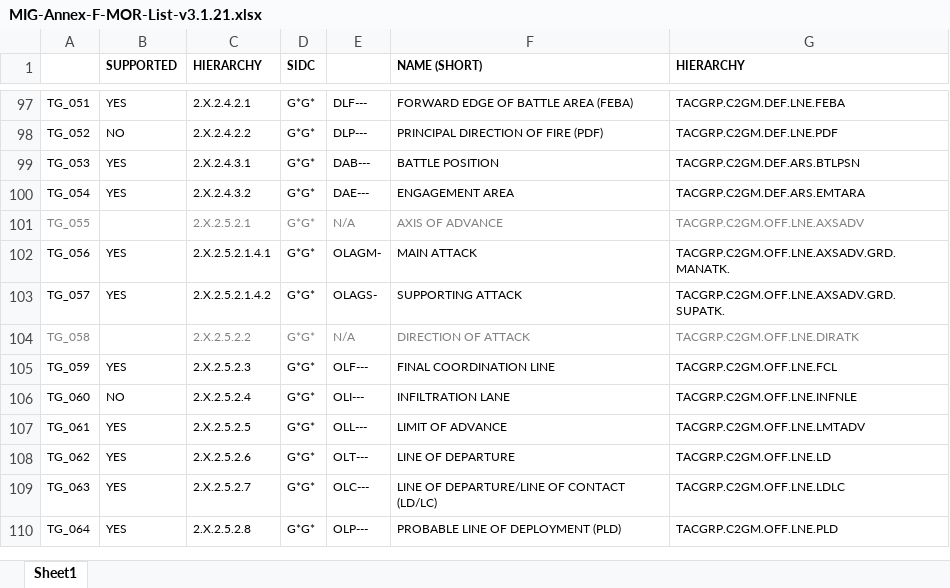
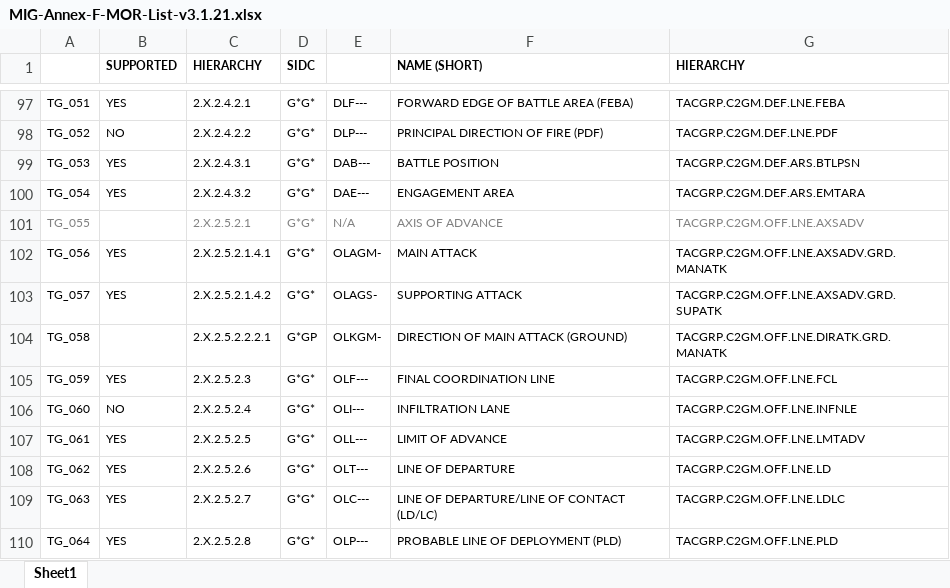
Before and after one commit to syncpoint/ODIN, an Excel workbook: doc/MIG-Annex-F-MOR-List-v3.1.21.xlsx, sheet Sheet1, drawn as a sheet; only a part is shown, gaps mark what is left out; values as stored, in another font and other column widths than the file's, no borders; the diff names each change by its address in the sheet, - before the commit and + after, or states it on an @@ line.

Commit message:
updated MOR-list.

```diff
--- a/doc/MIG-Annex-F-MOR-List-v3.1.21.xlsx (sheet Sheet1)
+++ b/doc/MIG-Annex-F-MOR-List-v3.1.21.xlsx (sheet Sheet1)
-G102 (HIERARCHY): TACGRP.C2GM.OFF.LNE.AXSADV.GRD.MANATK.
+G102 (HIERARCHY): TACGRP.C2GM.OFF.LNE.AXSADV.GRD.MANATK
-G103 (HIERARCHY): TACGRP.C2GM.OFF.LNE.AXSADV.GRD.SUPATK.
+G103 (HIERARCHY): TACGRP.C2GM.OFF.LNE.AXSADV.GRD.SUPATK
-A104 text colour: #808080
+A104 text colour: black
-C104 (HIERARCHY): 2.X.2.5.2.2
+C104 (HIERARCHY): 2.X.2.5.2.2.2.1
-C104:G104 text colour: #808080
+C104:G104 text colour: black
-D104 (SIDC): G*G*
+D104 (SIDC): G*GP
-E104: N/A
+E104: OLKGM-
-F104 (NAME (SHORT)): DIRECTION OF ATTACK
+F104 (NAME (SHORT)): DIRECTION OF MAIN ATTACK (GROUND)
-G104 (HIERARCHY): TACGRP.C2GM.OFF.LNE.DIRATK
+G104 (HIERARCHY): TACGRP.C2GM.OFF.LNE.DIRATK.GRD.MANATK
```
